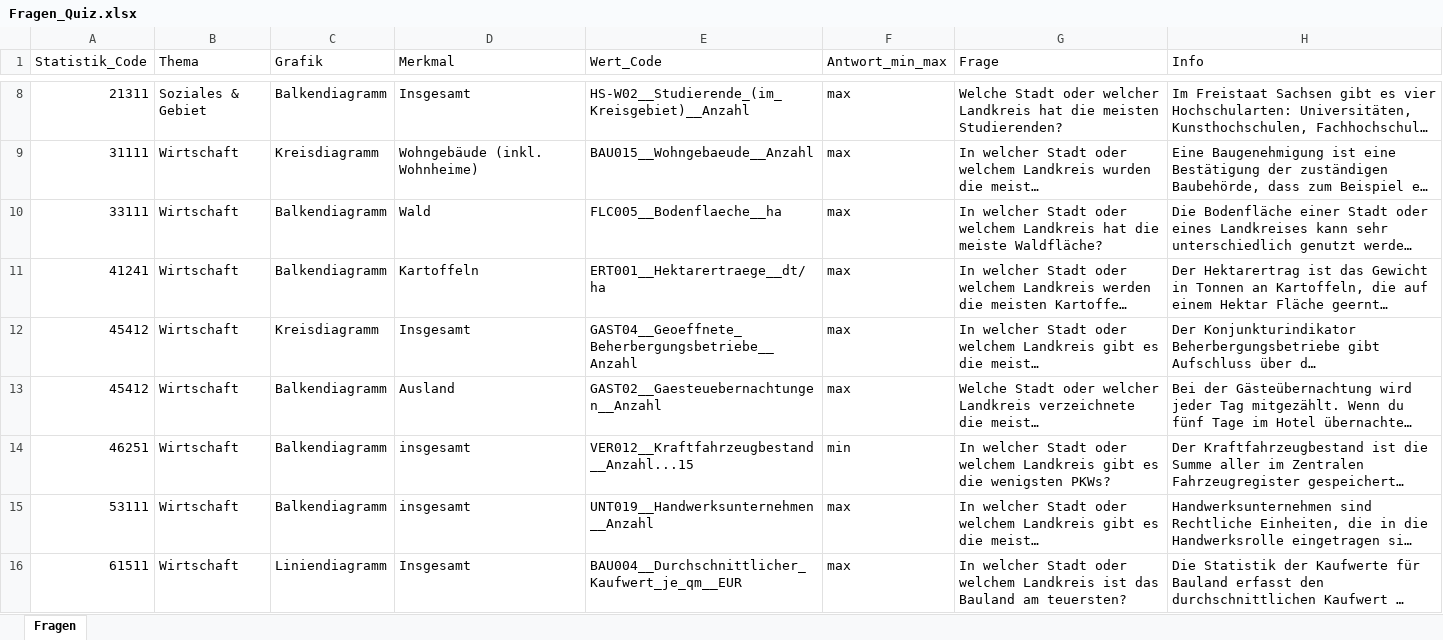
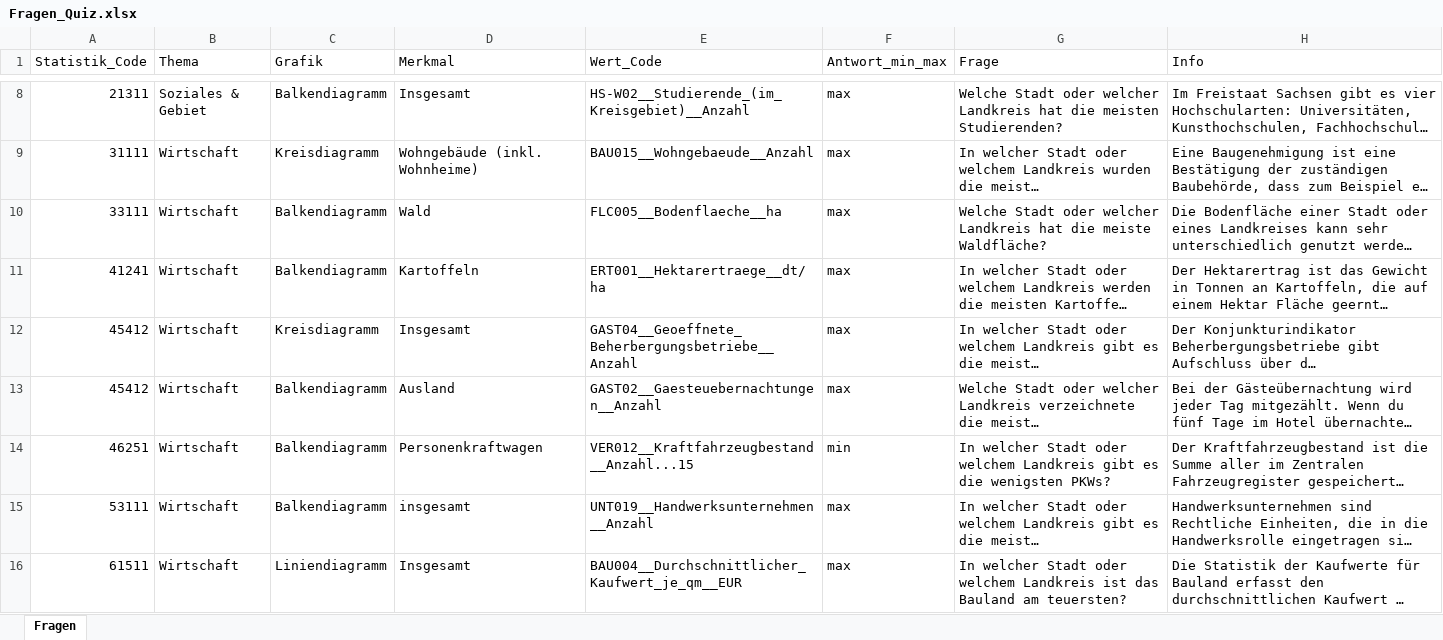
Before and after one commit to Lutz1983/HackathonSN2023, an Excel workbook: Module/Fragen_Quiz.xlsx, sheet Fragen, drawn as a sheet; only a part is shown, gaps mark what is left out; long unchanged cells end in …; values as stored, in another font and other column widths than the file's, no borders; the diff names each change by its address in the sheet, - before the commit and + after, or states it on an @@ line.

```diff
--- a/Module/Fragen_Quiz.xlsx (sheet Fragen)
+++ b/Module/Fragen_Quiz.xlsx (sheet Fragen)
-G10 (Frage): In welcher Stadt oder welchem Landkreis hat…
+G10 (Frage): Welche Stadt oder welcher Landkreis hat…
-D14 (Merkmal): insgesamt
+D14 (Merkmal): Personenkraftwagen
```
Also changed, not shown: 3 other files.
